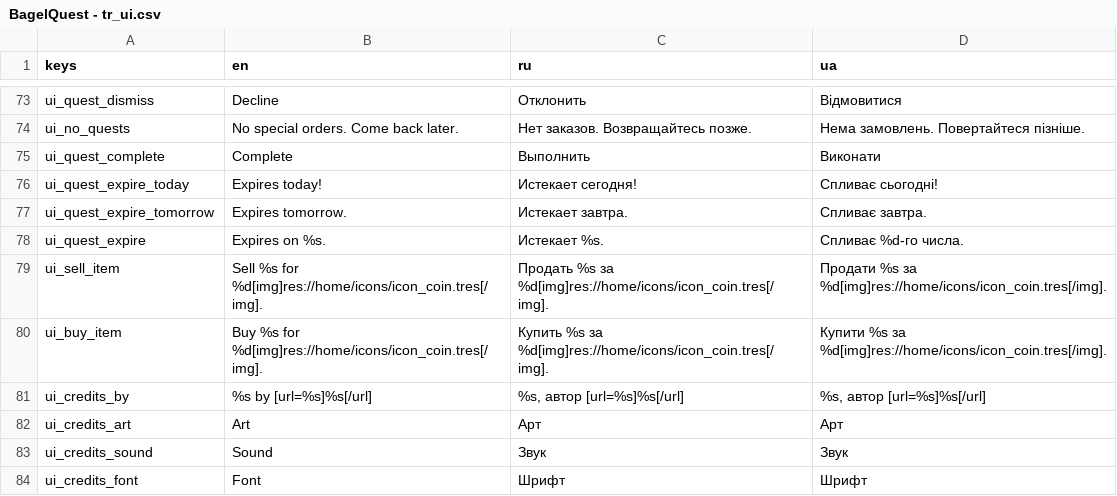
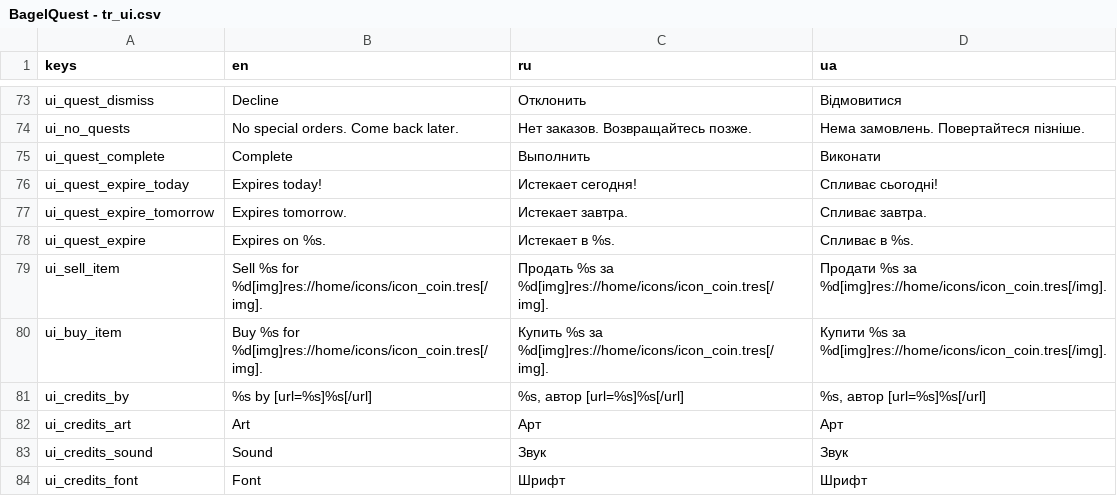
Before and after one commit to dmitriy-shmilo/GBIC23, a CSV file: assets/text/BagelQuest - tr_ui.csv, drawn as a sheet; only a part is shown, gaps mark what is left out.

Commit message:
Format quest dates. Autoscroll the quest list.

```diff
--- a/assets/text/BagelQuest - tr_ui.csv
+++ b/assets/text/BagelQuest - tr_ui.csv
@@ -77,3 +77,3 @@ ui_quest_expire_today,Expires today!,Истекает сегодня!,Сплив
 ui_quest_expire_tomorrow,Expires tomorrow.,Истекает завтра.,Спливає завтра.
-ui_quest_expire,Expires on %s.,Истекает %s.,Спливає %d-го числа.
+ui_quest_expire,Expires on %s.,Истекает в %s.,Спливає в %s.
 ui_sell_item,Sell %s for %d[img]res://home/icons/icon_coin.tres[/img].,Продать %s за %d[img]res://home/icons/icon_coin.tres[/img].,Продати %s за %d[img]res://home/icons/icon_coin.tres[/img].
```
Also changed, not shown: 9 other files.
